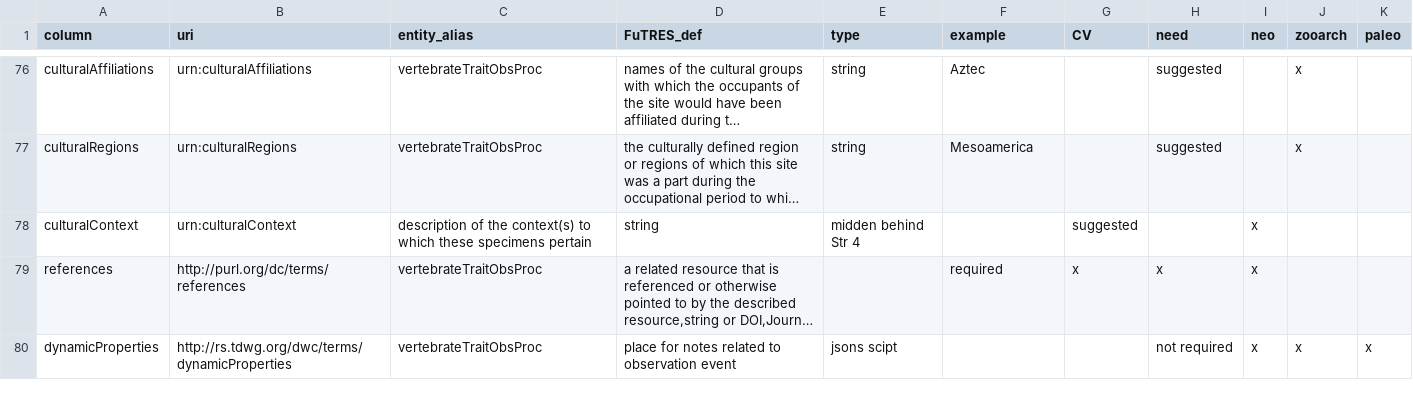
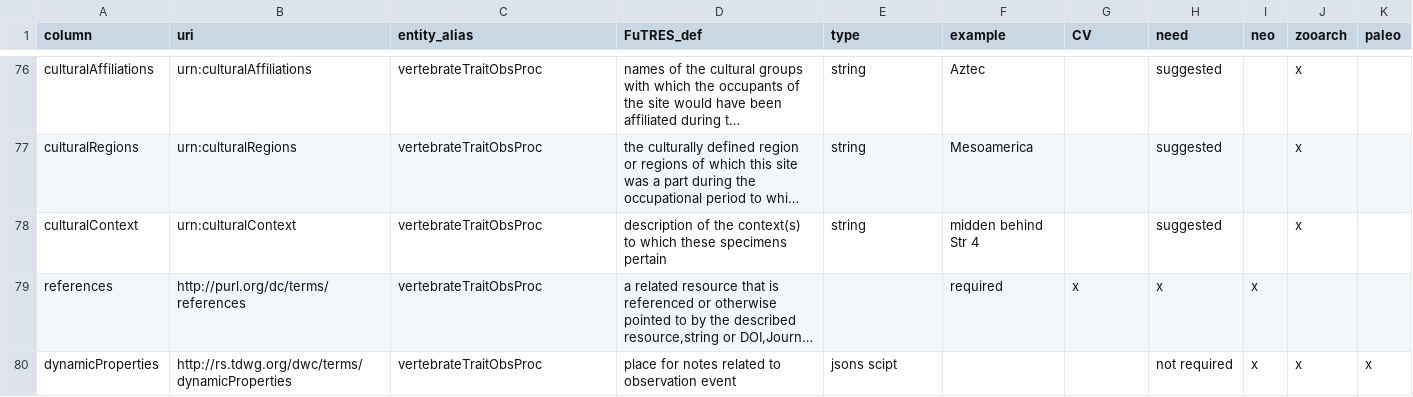
Before and after one commit to futres/template, a CSV file: template.csv, drawn as a sheet; only a part is shown, gaps mark what is left out; long unchanged cells end in …; the diff names each change by its address in the sheet, - before the commit and + after, or states it on an @@ line.

Commit message:
Update template.csv

```diff
--- a/template.csv
+++ b/template.csv
-C78 (entity_alias): description of the context(s) to which these specimens pertain
+C78 (entity_alias): vertebrateTraitObsProc
-D78 (FuTRES_def): string
+D78 (FuTRES_def): description of the context(s) to which these specimens pertain
-E78 (type): midden behind Str 4
+E78 (type): string
-F78 (example): (empty)
+F78 (example): midden behind Str 4
-G78 (CV): suggested
+G78 (CV): (empty)
-H78 (need): (empty)
+H78 (need): suggested
-I78 (neo): x
+I78 (neo): (empty)
-J78 (zooarch): (empty)
+J78 (zooarch): x
```
